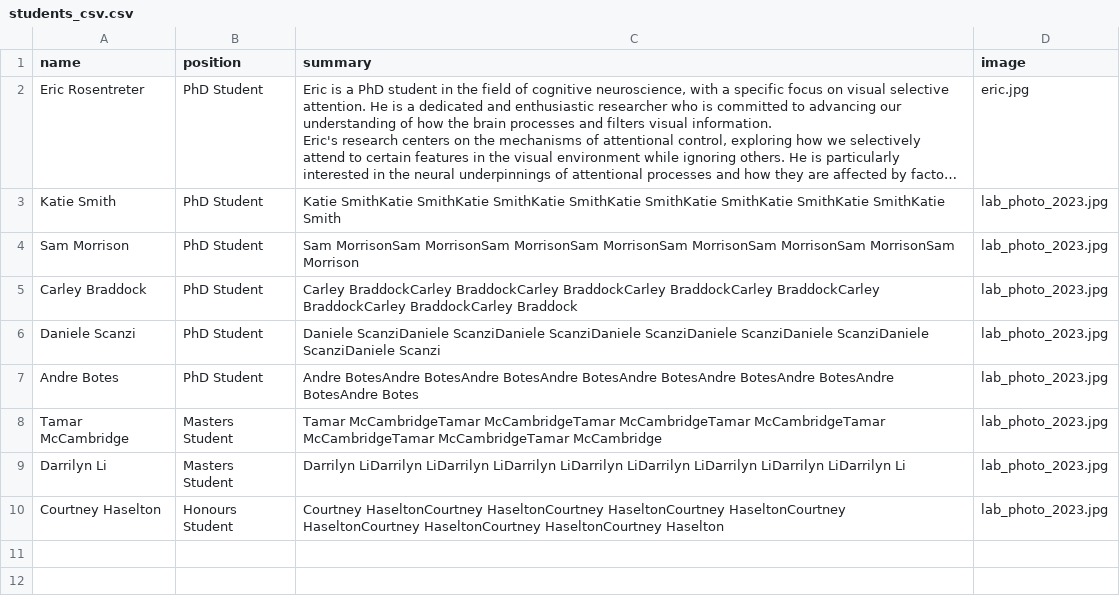
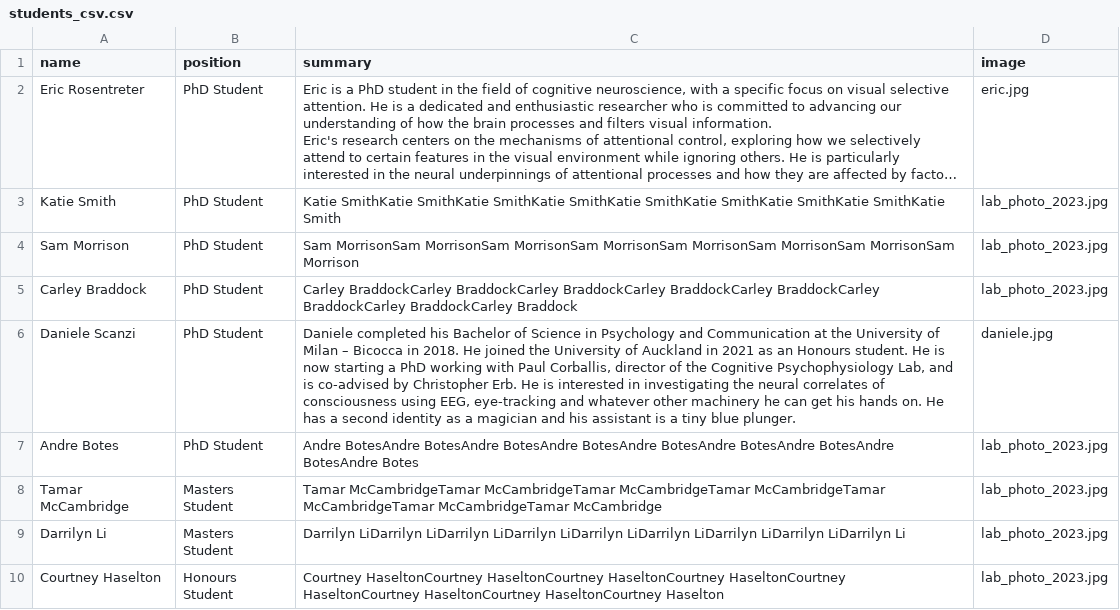
Before and after one commit to corballislab/corballis_lab_site, a CSV file: pages_content/students_csv.csv, drawn as a sheet; long unchanged cells end in …; the diff names each change by its address in the sheet, - before the commit and + after, or states it on an @@ line.

Commit message:
add daniele

```diff
--- a/pages_content/students_csv.csv
+++ b/pages_content/students_csv.csv
-C6 (summary): Daniele ScanziDaniele ScanziDaniele ScanziDaniele ScanziDaniele ScanziDaniele ScanziDaniele ScanziDaniele Scanzi
+C6 (summary): Daniele completed his Bachelor of Science in Psychology and Communication at the University of Milan – Bicocca in 2018. He joined the University of Auckland in 2021 as an Honours student. He is now starting a PhD working with Paul Corballis, director of the Cognitive Psychophysiology Lab, and is co-advised by Christopher Erb. He is interested in investigating the neural correlates of consciousness using EEG, eye-tracking and whatever other machinery he can get his hands on. He has a second identity as a magician and his assistant is a tiny blue plunger.
-D6 (image): lab_photo_2023.jpg
+D6 (image): daniele.jpg
```
Also changed, not shown: 7 other files.
